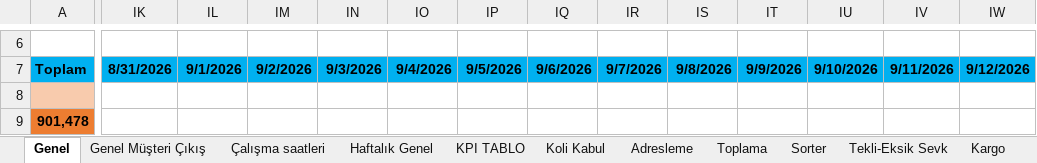
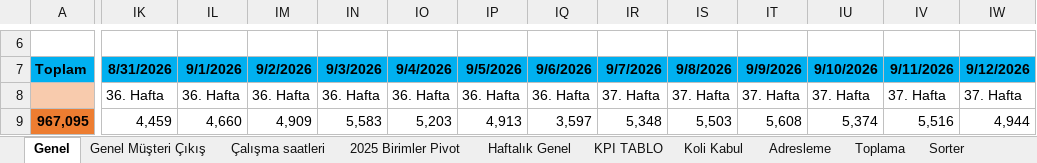
Before and after one commit to omer44-Coder/Dashboard, an Excel workbook: İnternet Depo Verimlilik2025 günlük.xlsx, sheet Genel, drawn as a sheet; only a part is shown, gaps mark what is left out; values as stored, in another font and other column widths than the file's, no borders; the diff covers the shown part only; the diff names each change by its address in the sheet, - before the commit and + after, or states it on an @@ line.

```diff
--- a/İnternet Depo Verimlilik2025 günlük.xlsx (sheet Genel)
+++ b/İnternet Depo Verimlilik2025 günlük.xlsx (sheet Genel)
@@ sheet tab unhidden: 2025 Birimler Pivot @@
-IK8: (empty)
+IK8: 36. Hafta
-IL8: (empty)
+IL8: 36. Hafta
-IM8: (empty)
+IM8: 36. Hafta
-IN8: (empty)
+IN8: 36. Hafta
-IO8: (empty)
+IO8: 36. Hafta
-IP8: (empty)
+IP8: 36. Hafta
-IQ8: (empty)
+IQ8: 36. Hafta
-IR8: (empty)
+IR8: 37. Hafta
-IS8: (empty)
+IS8: 37. Hafta
-IT8: (empty)
+IT8: 37. Hafta
-IU8: (empty)
+IU8: 37. Hafta
-IV8: (empty)
+IV8: 37. Hafta
-IW8: (empty)
+IW8: 37. Hafta
-A9: 901,478
+A9: 967,095
-IK9: (empty)
+IK9: 4,459
-IL9: (empty)
+IL9: 4,660
-IM9: (empty)
+IM9: 4,909
-IN9: (empty)
+IN9: 5,583
-IO9: (empty)
+IO9: 5,203
-IP9: (empty)
+IP9: 4,913
-IQ9: (empty)
+IQ9: 3,597
-IR9: (empty)
+IR9: 5,348
-IS9: (empty)
+IS9: 5,503
-IT9: (empty)
+IT9: 5,608
-IU9: (empty)
+IU9: 5,374
-IV9: (empty)
+IV9: 5,516
-IW9: (empty)
+IW9: 4,944
```
Also changed, not shown: 3 added rows and 29 edited cells elsewhere in this sheet, sheet Çalışma saatleri, sheet Kargo, sheet Sorter, sheet Adresleme, sheet Adres Denetim, sheet Toplama, 4 more sheets, other sheet tabs, formulas that keep their value.
